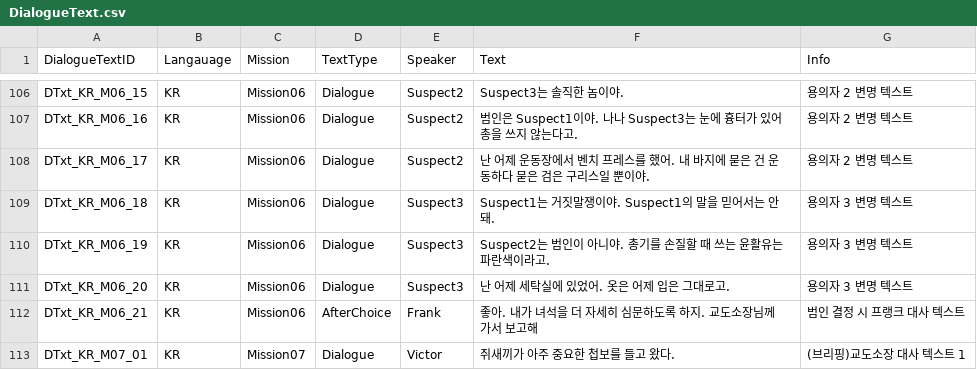
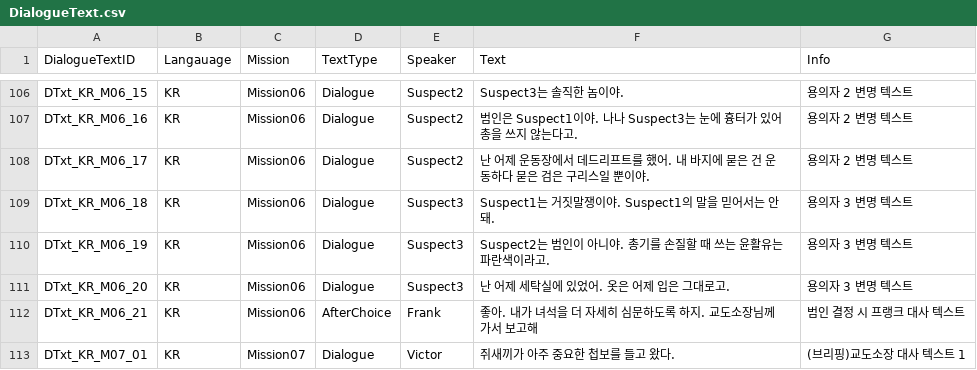
Before and after one commit to whoman4233/CanISleepTonightProject, a CSV file: Assets/07_Data/03_CSV/DialogueText.csv, drawn as a sheet; only a part is shown, gaps mark what is left out.

Commit message:
docs: 미션 06 죄수 대사 변경
- 벤치 프레스 → 데드리프트

```diff
--- a/Assets/07_Data/03_CSV/DialogueText.csv
+++ b/Assets/07_Data/03_CSV/DialogueText.csv
@@ -107,3 +107,3 @@ DTxt_KR_M06_15,KR,Mission06,Dialogue,Suspect2,Suspect3는 솔직한 놈이야.,
 DTxt_KR_M06_16,KR,Mission06,Dialogue,Suspect2,범인은 Suspect1이야. 나나 Suspect3는 눈에 흉터가 있어 총을 쓰지 않는다고.,용의자 2 변명 텍스트
-DTxt_KR_M06_17,KR,Mission06,Dialogue,Suspect2,난 어제 운동장에서 벤치 프레스를 했어. 내 바지에 묻은 건 운동하다 묻은 검은 구리스일 뿐이야.,용의자 2 변명 텍스트
+DTxt_KR_M06_17,KR,Mission06,Dialogue,Suspect2,난 어제 운동장에서 데드리프트를 했어. 내 바지에 묻은 건 운동하다 묻은 검은 구리스일 뿐이야.,용의자 2 변명 텍스트
 DTxt_KR_M06_18,KR,Mission06,Dialogue,Suspect3,Suspect1는 거짓말쟁이야. Suspect1의 말을 믿어서는 안 돼.,용의자 3 변명 텍스트
```
